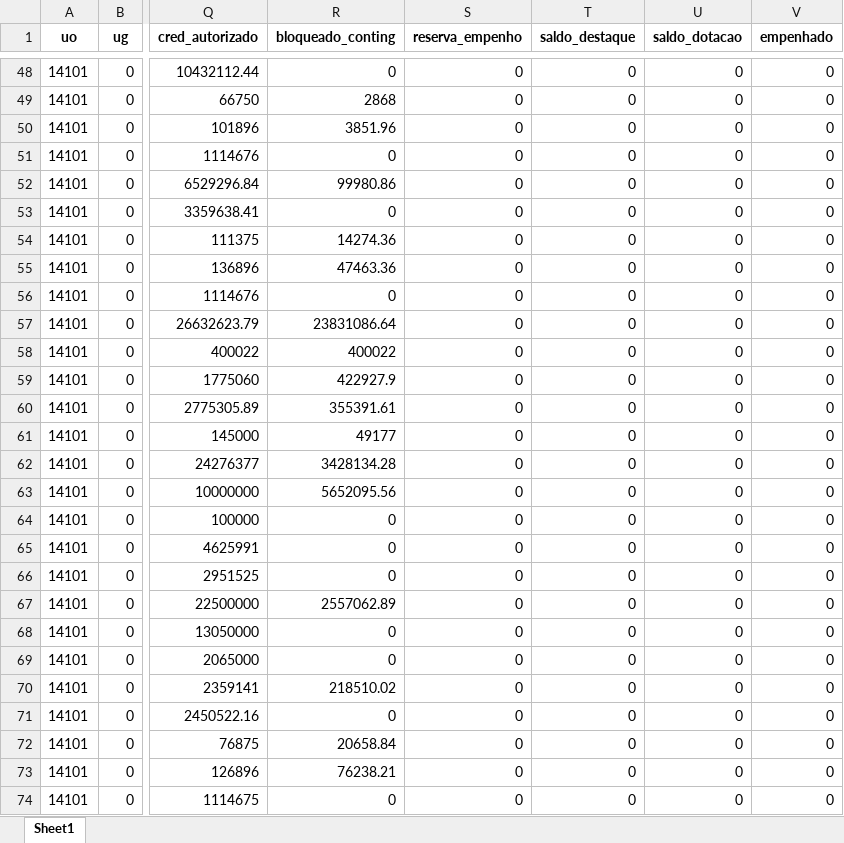
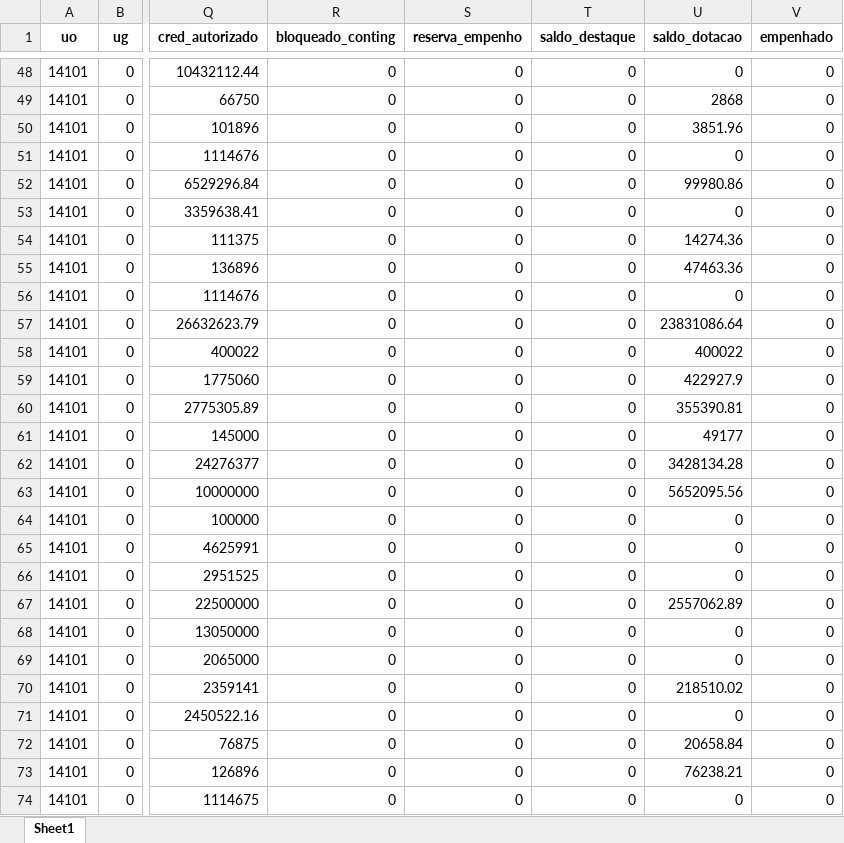
Before and after one commit to CleberSGuedes/nger, an Excel workbook: fip613_limped.xlsx, sheet Sheet1, drawn as a sheet; only a part is shown, gaps mark what is left out; values as stored, in another font and other column widths than the file's, no borders; the diff covers the shown part only; the diff names each change by its address in the sheet, - before the commit and + after, or states it on an @@ line.

```diff
--- a/fip613_limped.xlsx (sheet Sheet1)
+++ b/fip613_limped.xlsx (sheet Sheet1)
-R49 (bloqueado_conting): 2868
+R49 (bloqueado_conting): 0
-U49 (saldo_dotacao): 0
+U49 (saldo_dotacao): 2868
-R50 (bloqueado_conting): 3851.96
+R50 (bloqueado_conting): 0
-U50 (saldo_dotacao): 0
+U50 (saldo_dotacao): 3851.96
-R52 (bloqueado_conting): 99980.86
+R52 (bloqueado_conting): 0
-U52 (saldo_dotacao): 0
+U52 (saldo_dotacao): 99980.86
-R54 (bloqueado_conting): 14274.36
+R54 (bloqueado_conting): 0
-U54 (saldo_dotacao): 0
+U54 (saldo_dotacao): 14274.36
-R55 (bloqueado_conting): 47463.36
+R55 (bloqueado_conting): 0
-U55 (saldo_dotacao): 0
+U55 (saldo_dotacao): 47463.36
-R57 (bloqueado_conting): 23831086.64
+R57 (bloqueado_conting): 0
-U57 (saldo_dotacao): 0
+U57 (saldo_dotacao): 23831086.64
-R58 (bloqueado_conting): 400022
+R58 (bloqueado_conting): 0
-U58 (saldo_dotacao): 0
+U58 (saldo_dotacao): 400022
-R59 (bloqueado_conting): 422927.9
+R59 (bloqueado_conting): 0
-U59 (saldo_dotacao): 0
+U59 (saldo_dotacao): 422927.9
-R60 (bloqueado_conting): 355391.61
+R60 (bloqueado_conting): 0
-U60 (saldo_dotacao): 0
+U60 (saldo_dotacao): 355390.81
-R61 (bloqueado_conting): 49177
+R61 (bloqueado_conting): 0
-U61 (saldo_dotacao): 0
+U61 (saldo_dotacao): 49177
-R62 (bloqueado_conting): 3428134.28
+R62 (bloqueado_conting): 0
-U62 (saldo_dotacao): 0
+U62 (saldo_dotacao): 3428134.28
-R63 (bloqueado_conting): 5652095.56
+R63 (bloqueado_conting): 0
-U63 (saldo_dotacao): 0
+U63 (saldo_dotacao): 5652095.56
-R67 (bloqueado_conting): 2557062.89
+R67 (bloqueado_conting): 0
-U67 (saldo_dotacao): 0
+U67 (saldo_dotacao): 2557062.89
-R70 (bloqueado_conting): 218510.02
+R70 (bloqueado_conting): 0
-U70 (saldo_dotacao): 0
+U70 (saldo_dotacao): 218510.02
-R72 (bloqueado_conting): 20658.84
+R72 (bloqueado_conting): 0
-U72 (saldo_dotacao): 0
+U72 (saldo_dotacao): 20658.84
-R73 (bloqueado_conting): 76238.21
+R73 (bloqueado_conting): 0
-U73 (saldo_dotacao): 0
+U73 (saldo_dotacao): 76238.21
```
Also changed, not shown: 2 added rows, 9 removed rows and 712 edited cells elsewhere in this sheet, 4 other files.
